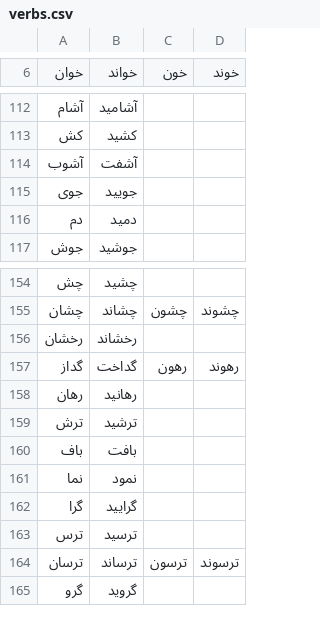
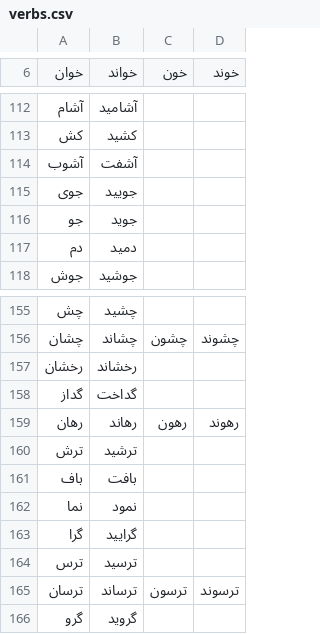
Before and after one commit to amirivojdan/shekar, a CSV file: shekar/data/files/verbs.csv, drawn as a sheet; only a part is shown, gaps mark what is left out.

```diff
--- a/shekar/data/files/verbs.csv
+++ b/shekar/data/files/verbs.csv
@@ -115,2 +115,3 @@
 جوی,جویید,,
+جو,جوید,,
 دم,دمید,,
@@ -156,4 +157,4 @@
 رخشان,رخشاند,,
-گداز,گداخت,رهون,رهوند
-رهان,رهانید,,
+گداز,گداخت,,
+رهان,رهاند,رهون,رهوند
 ترش,ترشید,,
```
Also changed, not shown: 1 other file.
